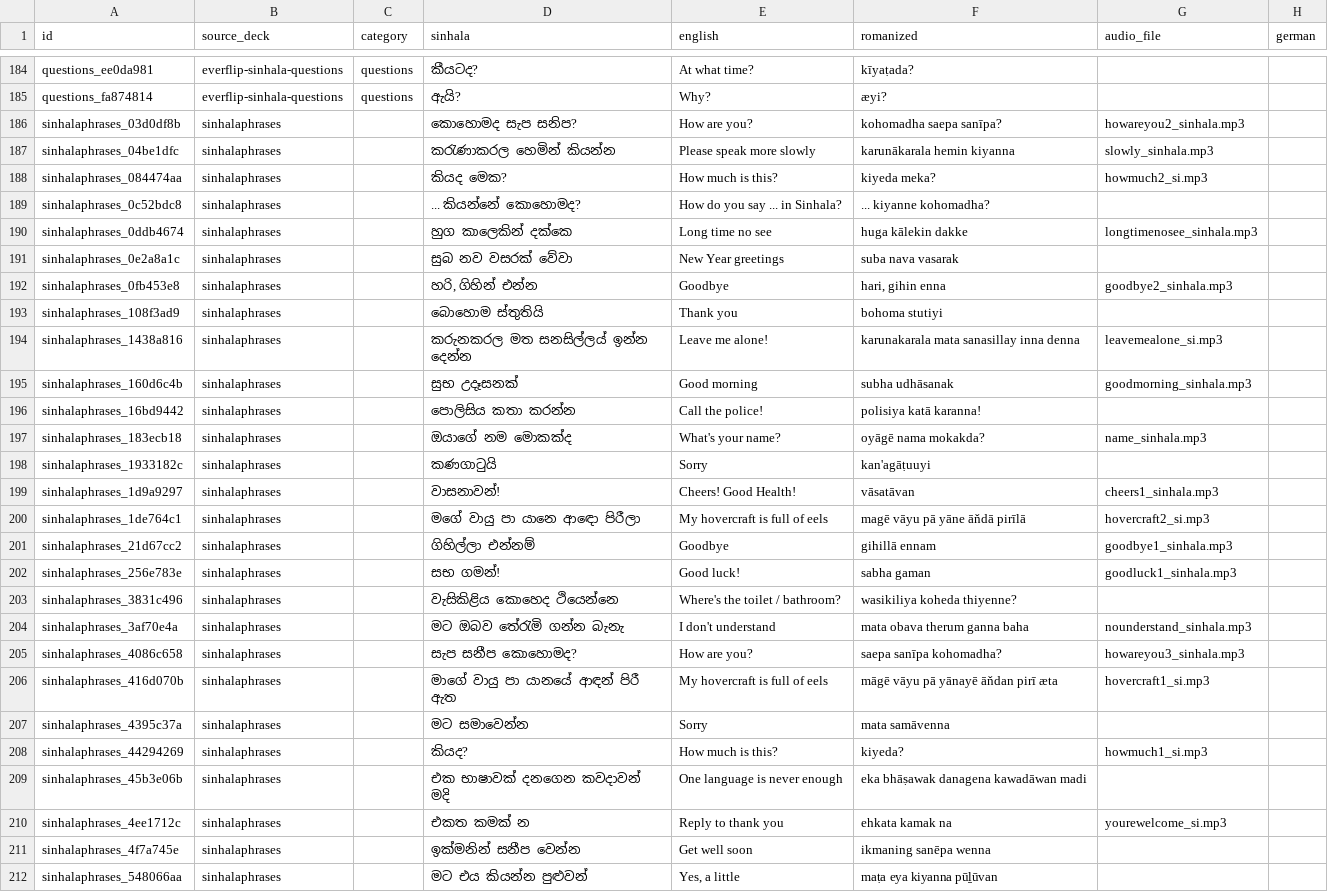
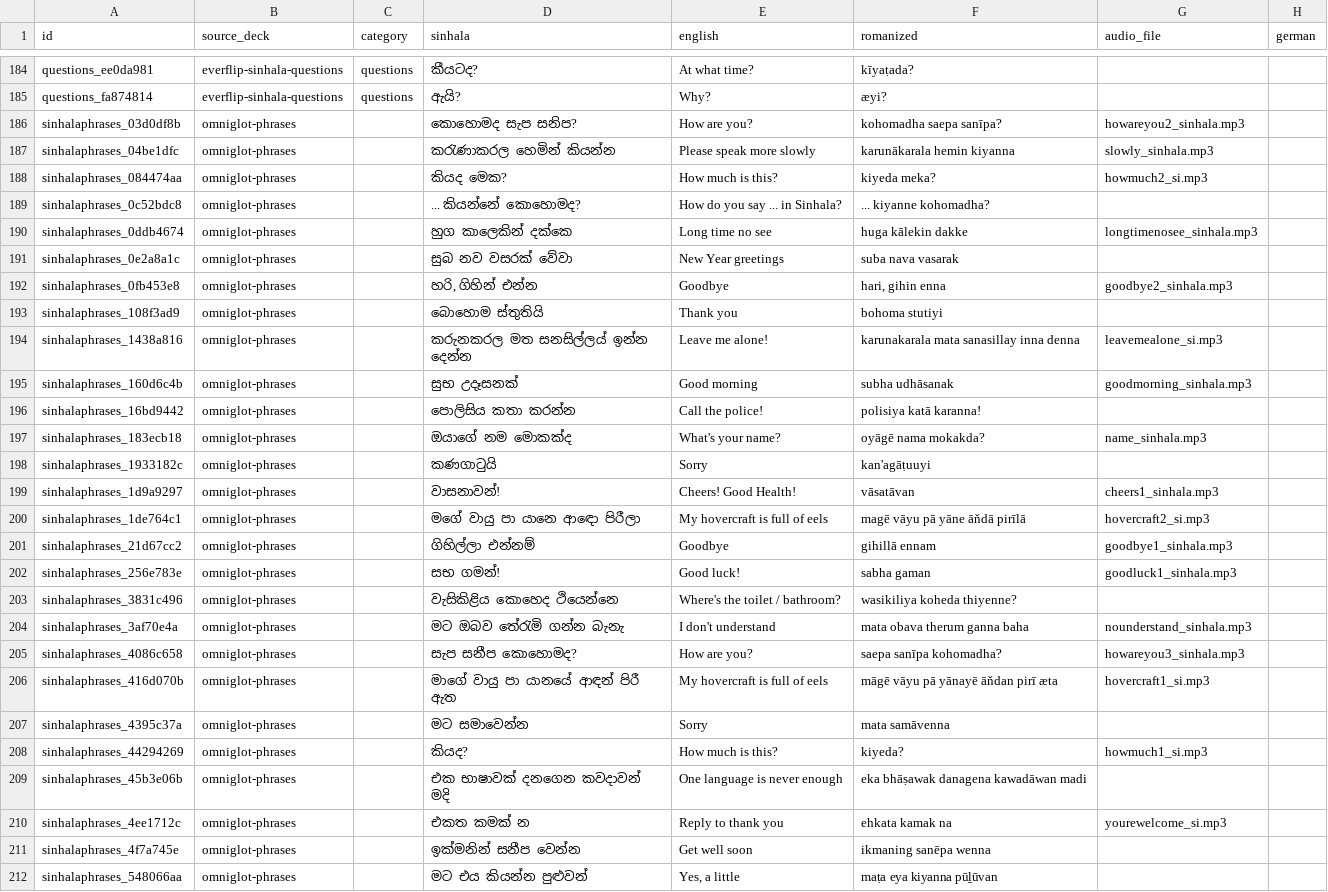
Before and after one commit to ratnanil/sinhala-flashcards, a CSV file: data/master.csv, drawn as a sheet; only a part is shown, gaps mark what is left out; the diff covers the shown part only; the diff names each change by its address in the sheet, - before the commit and + after, or states it on an @@ line.

Commit message:
Establish raw/ layer; rename sources to ankiweb-vocab and omniglot-phrases
- raw/anki/         ← anki/ (.apkg files)
- raw/audio/        ← data/*/audio/ (human recordings, per source)
- raw/html/         ← data/sinhalaphrases.html, data/ilovelanguages/

Renamed sources throughout:
  Sinhala_to_English_vocab → ankiweb-vocab
  sinhalaphrases           → omniglot-phrases

Added AnkiWeb deck provenance (ID 505727396, URL) and Omniglot URL to README.
Removed Cornell audio (not needed); noted as a future possibility in README.
export_apkg.py gains --audio-out flag so it writes audio directly to raw/audio/.
build_deck.py scans raw/audio/*/ for source recordings instead of data/*/audio/.

```diff
--- a/data/master.csv
+++ b/data/master.csv
-B186:B212 (source_deck): sinhalaphrases
+B186:B212 (source_deck): omniglot-phrases
```
Also changed, not shown: 152 edited cells elsewhere in this file, 48 other files.
